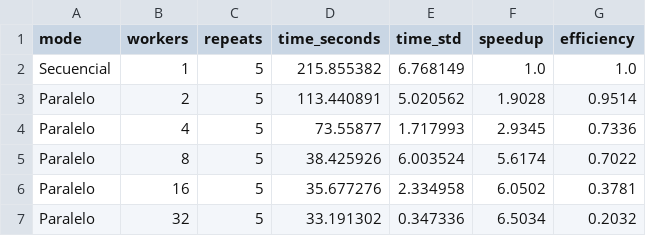
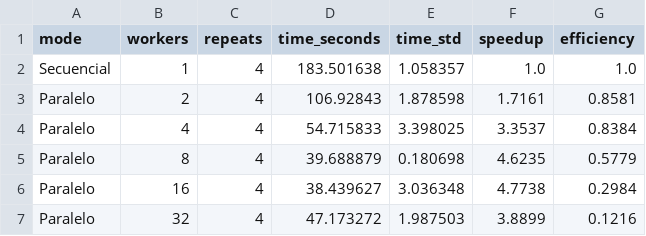
Before and after one commit to javiimendeezz/miniblast-parallel, a CSV file: results/benchmark_results.csv, drawn as a sheet.

```diff
--- a/results/benchmark_results.csv
+++ b/results/benchmark_results.csv
@@ -1,7 +1,7 @@
 mode,workers,repeats,time_seconds,time_std,speedup,efficiency
-Secuencial,1,5,215.855382,6.768149,1.0,1.0
-Paralelo,2,5,113.440891,5.020562,1.9028,0.9514
-Paralelo,4,5,73.55877,1.717993,2.9345,0.7336
-Paralelo,8,5,38.425926,6.003524,5.6174,0.7022
-Paralelo,16,5,35.677276,2.334958,6.0502,0.3781
-Paralelo,32,5,33.191302,0.347336,6.5034,0.2032
+Secuencial,1,4,183.501638,1.058357,1.0,1.0
+Paralelo,2,4,106.92843,1.878598,1.7161,0.8581
+Paralelo,4,4,54.715833,3.398025,3.3537,0.8384
+Paralelo,8,4,39.688879,0.180698,4.6235,0.5779
+Paralelo,16,4,38.439627,3.036348,4.7738,0.2984
+Paralelo,32,4,47.173272,1.987503,3.8899,0.1216
```
Also changed, not shown: 6 other files.
